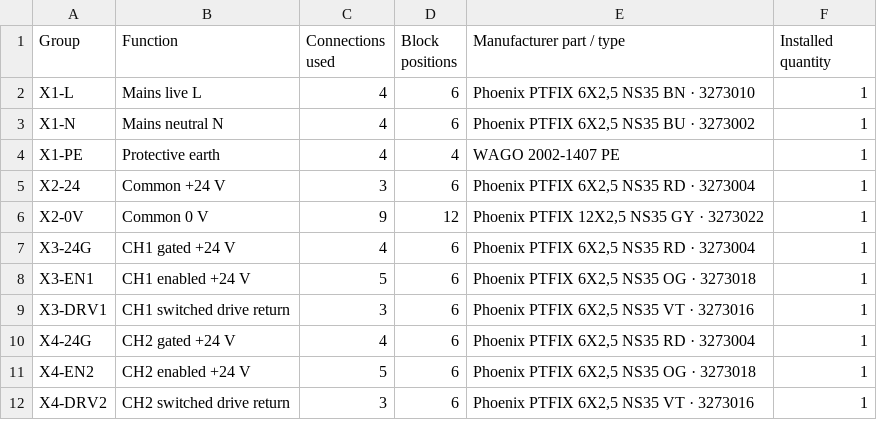
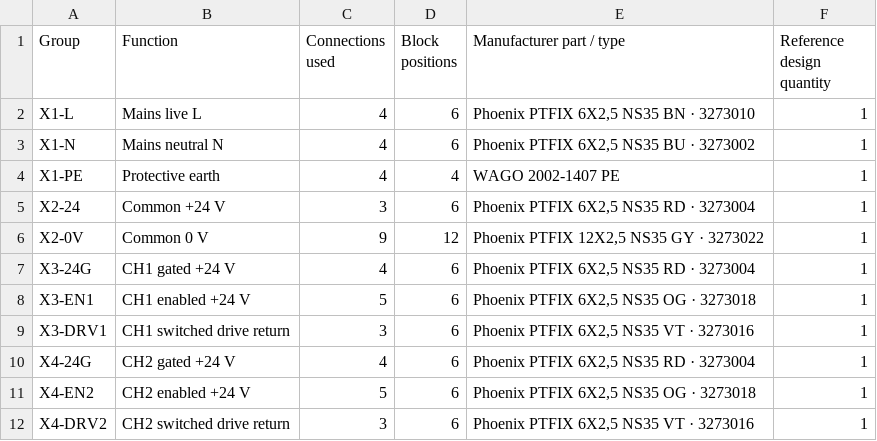
Before and after one commit to techtinkerclub/techtinkerclub.github.io, a CSV file: heater/electrical/reference-wiring/Reference_Wiring_R1_Distribution_Blocks.csv, drawn as a sheet.

Commit message:
Identify reference PTFIX quantities rather than installed quantities

```diff
--- a/heater/electrical/reference-wiring/Reference_Wiring_R1_Distribution_Blocks.csv
+++ b/heater/electrical/reference-wiring/Reference_Wiring_R1_Distribution_Blocks.csv
@@ -1,2 +1,2 @@
-"Group","Function","Connections used","Block positions","Manufacturer part / type","Installed quantity"
+"Group","Function","Connections used","Block positions","Manufacturer part / type","Reference design quantity"
 "X1-L","Mains live L","4","6","Phoenix PTFIX 6X2,5 NS35 BN · 3273010","1"
```
